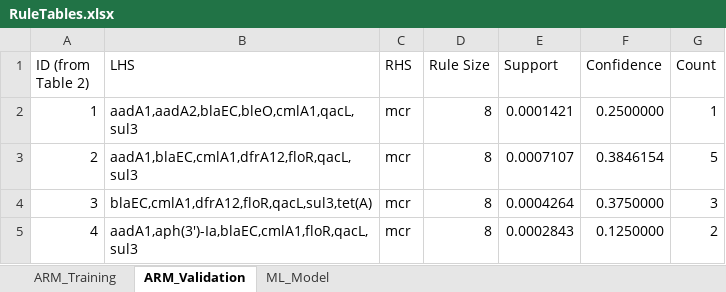
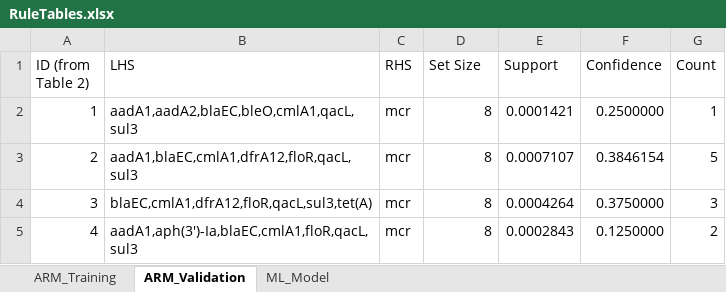
Before and after one commit to supramap/ecoli_amr_persistence, an Excel workbook: MCR_Analysis/RuleTables.xlsx, sheet ARM_Validation, drawn as a sheet; only a part is shown; values as stored, in another font and other column widths than the file's, no borders; the diff names each change by its address in the sheet, - before the commit and + after, or states it on an @@ line.

```diff
--- a/MCR_Analysis/RuleTables.xlsx (sheet ARM_Validation)
+++ b/MCR_Analysis/RuleTables.xlsx (sheet ARM_Validation)
-D1: Rule Size
+D1: Set Size
```
Also changed, not shown: sheet ML_Model, sheet ARM_Training, 7 other files.
